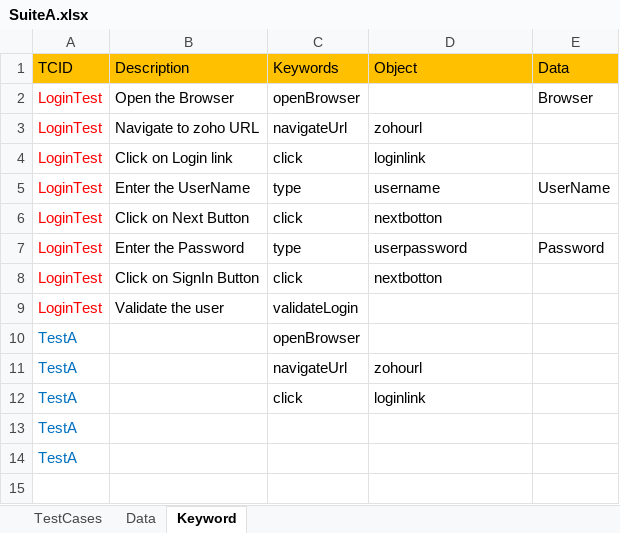
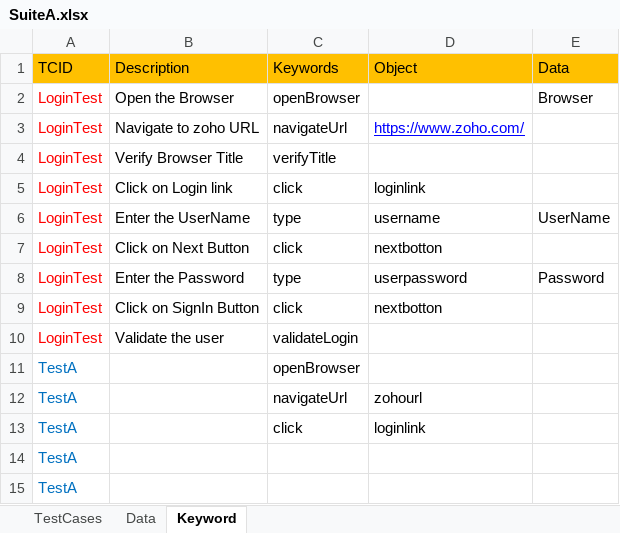
Before and after one commit to ravilella1234/marchmorning8AMrepo, an Excel workbook: CRMProject/target/test-classes/SuiteA.xlsx, sheet Keyword, drawn as a sheet; values as stored, in another font and other column widths than the file's, no borders; the diff names each change by its address in the sheet, - before the commit and + after, or states it on an @@ line.

```diff
--- a/CRMProject/target/test-classes/SuiteA.xlsx (sheet Keyword)
+++ b/CRMProject/target/test-classes/SuiteA.xlsx (sheet Keyword)
-D3 (Object): zohourl
+D3 (Object): https://www.zoho.com/
@@ D3 underline: off → on, text colour: black → #0000FF @@
+row 4: LoginTest | Verify Browser Title | verifyTitle
```
Also changed, not shown: 21 other files.
